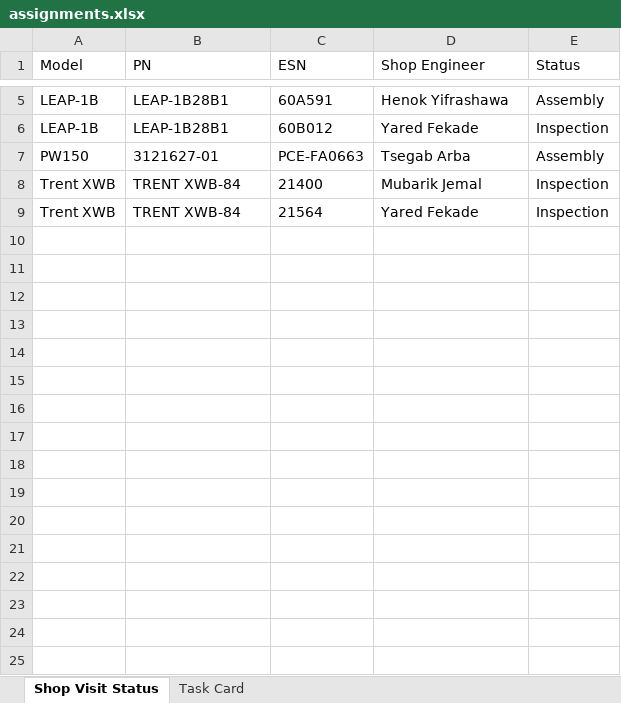
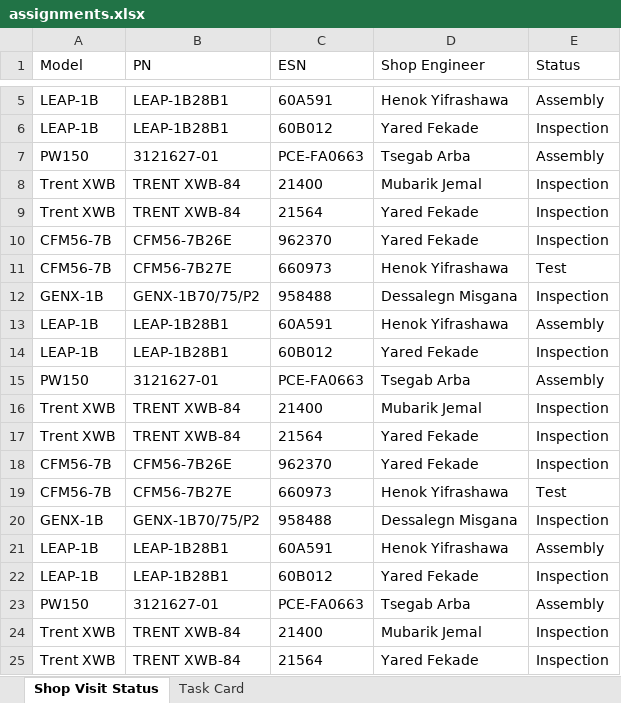
Before and after one commit to prulm/TV_Setup, an Excel workbook: assignments.xlsx, sheet Shop Visit Status, drawn as a sheet; only a part is shown, gaps mark what is left out; values as stored, in another font and other column widths than the file's, no borders; the diff names each change by its address in the sheet, - before the commit and + after, or states it on an @@ line.

Commit message:
Add files via upload

```diff
--- a/assignments.xlsx (sheet Shop Visit Status)
+++ b/assignments.xlsx (sheet Shop Visit Status)
+row 10: CFM56-7B | CFM56-7B26E | 962370 | Yared Fekade | Inspection
+row 11: CFM56-7B | CFM56-7B27E | 660973 | Henok Yifrashawa | Test
+row 12: GENX-1B | GENX-1B70/75/P2 | 958488 | Dessalegn Misgana | Inspection
+row 13: LEAP-1B | LEAP-1B28B1 | 60A591 | Henok Yifrashawa | Assembly
+row 14: LEAP-1B | LEAP-1B28B1 | 60B012 | Yared Fekade | Inspection
+row 15: PW150 | 3121627-01 | PCE-FA0663 | Tsegab Arba | Assembly
+row 16: Trent XWB | TRENT XWB-84 | 21400 | Mubarik Jemal | Inspection
+row 17: Trent XWB | TRENT XWB-84 | 21564 | Yared Fekade | Inspection
+row 18: CFM56-7B | CFM56-7B26E | 962370 | Yared Fekade | Inspection
+row 19: CFM56-7B | CFM56-7B27E | 660973 | Henok Yifrashawa | Test
+row 20: GENX-1B | GENX-1B70/75/P2 | 958488 | Dessalegn Misgana | Inspection
+row 21: LEAP-1B | LEAP-1B28B1 | 60A591 | Henok Yifrashawa | Assembly
+row 22: LEAP-1B | LEAP-1B28B1 | 60B012 | Yared Fekade | Inspection
+row 23: PW150 | 3121627-01 | PCE-FA0663 | Tsegab Arba | Assembly
+row 24: Trent XWB | TRENT XWB-84 | 21400 | Mubarik Jemal | Inspection
+row 25: Trent XWB | TRENT XWB-84 | 21564 | Yared Fekade | Inspection
```
